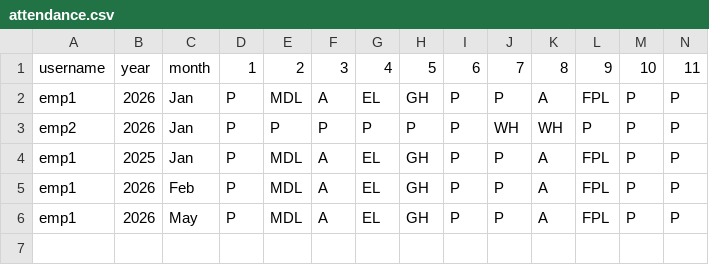
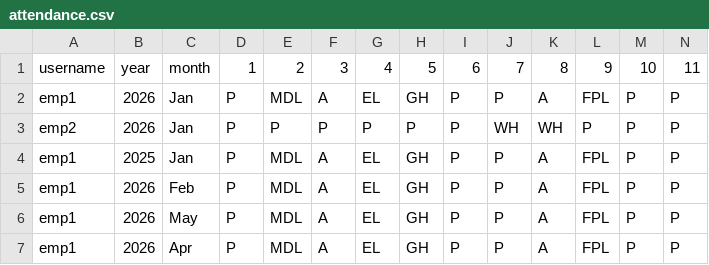
Before and after one commit to hescomsalary1-sudo/salary-data, a CSV file: attendance.csv, drawn as a sheet; only a part is shown; rows hold the shown columns only; the diff names each change by its address in the sheet, - before the commit and + after, or states it on an @@ line.

Commit message:
Update attendance.csv

```diff
--- a/attendance.csv
+++ b/attendance.csv
+row 7: emp1 | 2026 | Apr | P | MDL | A | EL | GH | P | P | A | FPL | P | P
```
